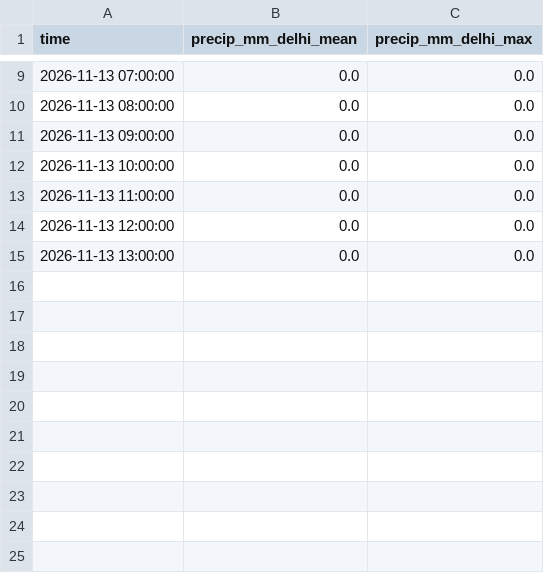
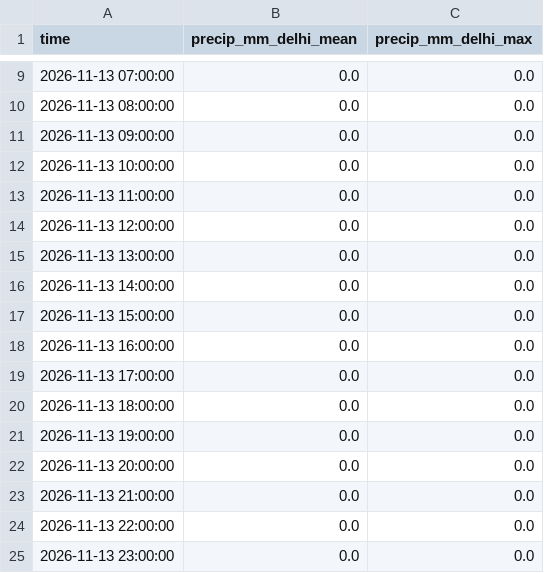
Before and after one commit to HalcyonVector/AQI-Network-Integrity-System, a CSV file: data/raw/era5_precip_2026-11-13.csv, drawn as a sheet; only a part is shown, gaps mark what is left out; the diff names each change by its address in the sheet, - before the commit and + after, or states it on an @@ line.

Commit message:
Daily data pull: 2026-11-20 (fetches and analyses)

```diff
--- a/data/raw/era5_precip_2026-11-13.csv
+++ b/data/raw/era5_precip_2026-11-13.csv
+row 16: 2026-11-13 14:00:00 | 0.0 | 0.0
+row 17: 2026-11-13 15:00:00 | 0.0 | 0.0
+row 18: 2026-11-13 16:00:00 | 0.0 | 0.0
+row 19: 2026-11-13 17:00:00 | 0.0 | 0.0
+row 20: 2026-11-13 18:00:00 | 0.0 | 0.0
+row 21: 2026-11-13 19:00:00 | 0.0 | 0.0
+row 22: 2026-11-13 20:00:00 | 0.0 | 0.0
+row 23: 2026-11-13 21:00:00 | 0.0 | 0.0
+row 24: 2026-11-13 22:00:00 | 0.0 | 0.0
+row 25: 2026-11-13 23:00:00 | 0.0 | 0.0
```
Also changed, not shown: data/raw/aod_ncr_2026-11-06.csv, data/raw/aod_ncr_2026-11-07.csv, 16 other files.
